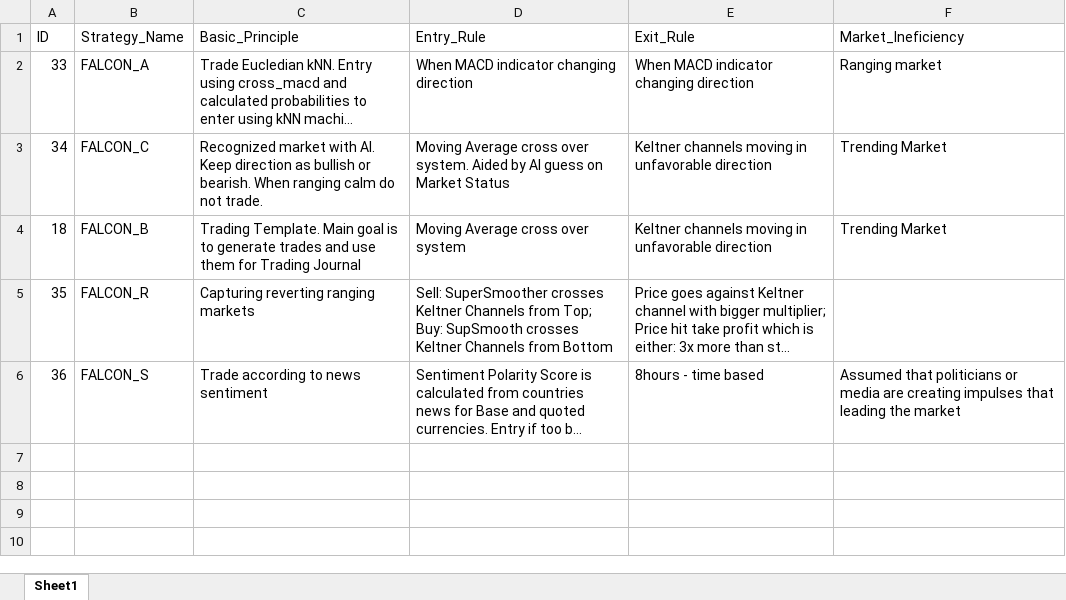
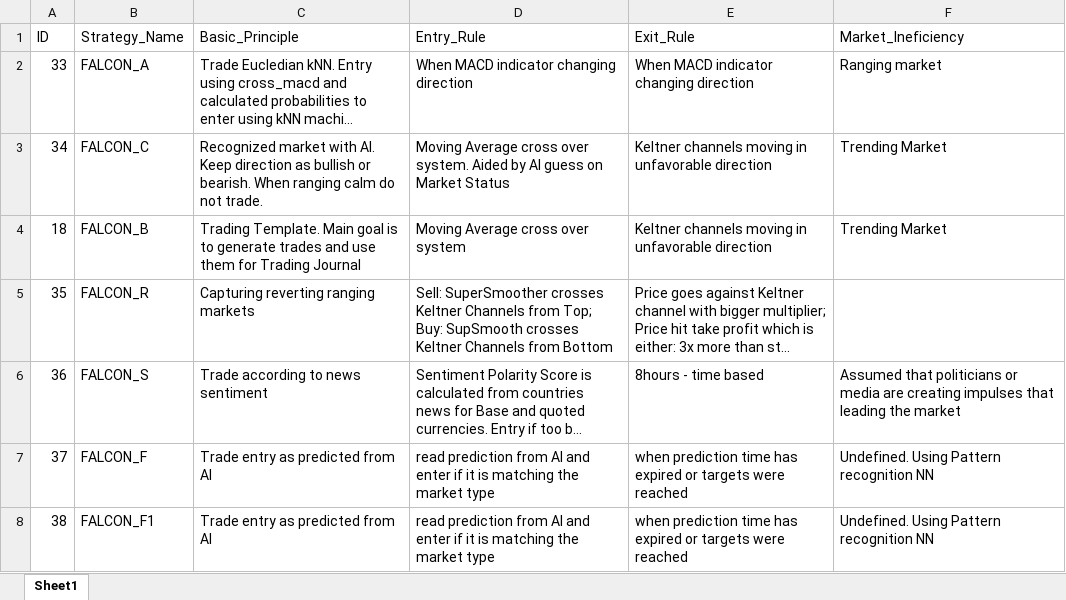
Before and after one commit to vzhomeexperiments/R_trademonitor, an Excel workbook: Strategies.xlsx, sheet Sheet1, drawn as a sheet; long unchanged cells end in …; values as stored, in another font and other column widths than the file's, no borders; the diff names each change by its address in the sheet, - before the commit and + after, or states it on an @@ line.

```diff
--- a/Strategies.xlsx (sheet Sheet1)
+++ b/Strategies.xlsx (sheet Sheet1)
+row 7: 37 | FALCON_F | Trade entry as predicted from AI | read prediction from AI and enter if it is matching the market type | when prediction time has expired or targets were reached | Undefined. Using Pattern recognition NN
+row 8: 38 | FALCON_F1 | Trade entry as predicted from AI | read prediction from AI and enter if it is matching the market type | when prediction time has expired or targets were reached | Undefined. Using Pattern recognition NN
```
Also changed, not shown: 1 other file.
